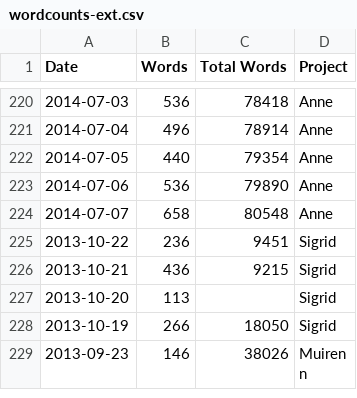
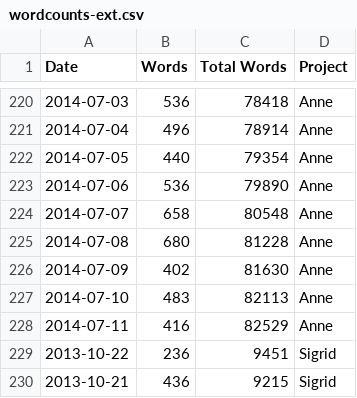
Before and after one commit to meryt/wordcount-heatmap, a CSV file: wordcounts-ext.csv, drawn as a sheet; only a part is shown, gaps mark what is left out; the shorter side is filled out with more unchanged rows; the diff covers the shown part only; the diff names each change by its address in the sheet, - before the commit and + after, or states it on an @@ line.

Commit message:
added counts

```diff
--- a/wordcounts-ext.csv
+++ b/wordcounts-ext.csv
+row 225: 2014-07-08 | 680 | 81228 | Anne
+row 226: 2014-07-09 | 402 | 81630 | Anne
+row 227: 2014-07-10 | 483 | 82113 | Anne
+row 228: 2014-07-11 | 416 | 82529 | Anne
```
Also changed, not shown: 36 added rows elsewhere in this file.
